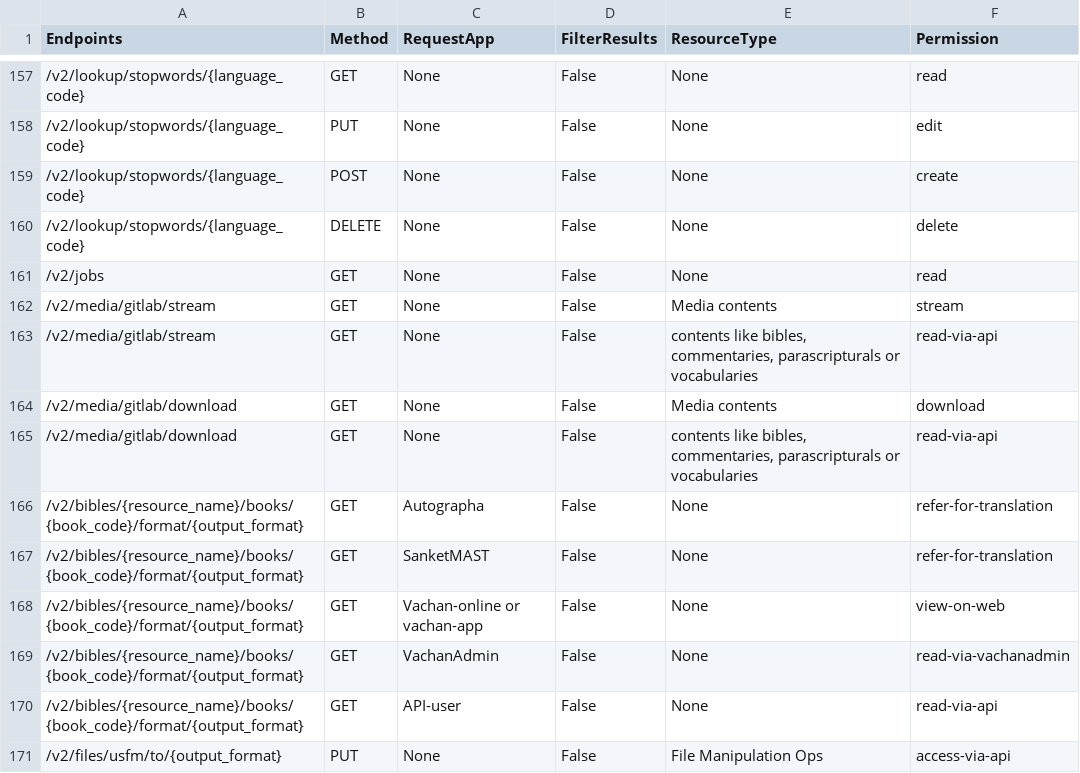
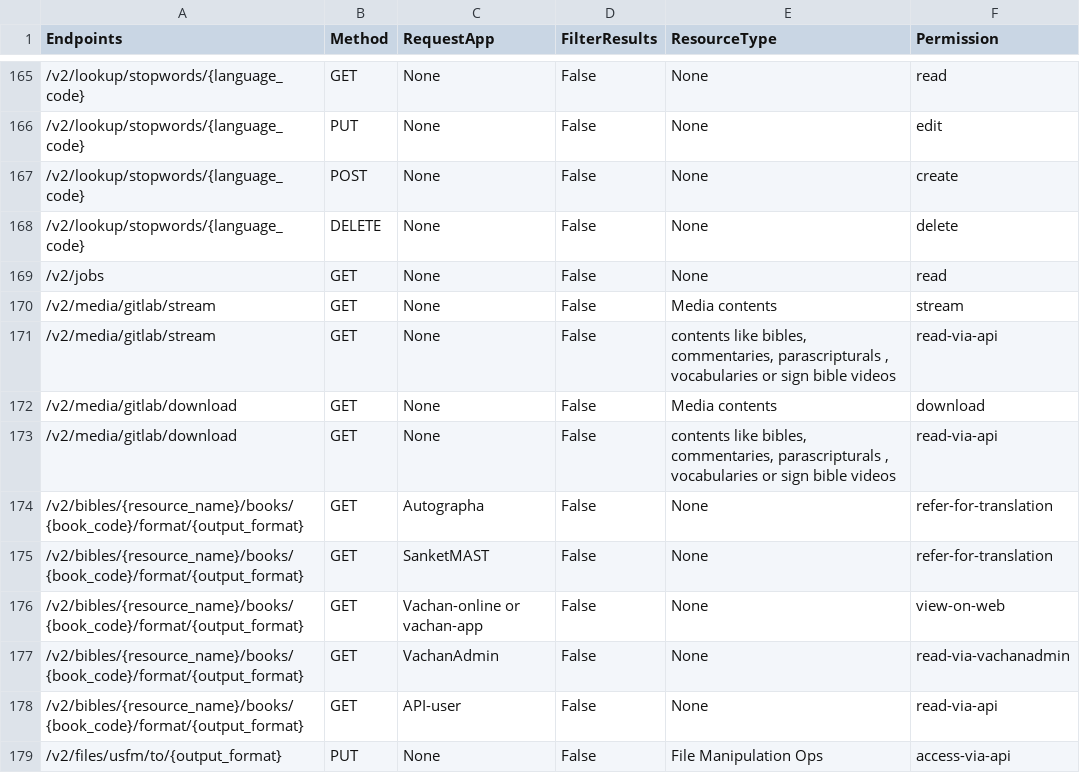
Before and after one commit to Bridgeconn/vachan-api, a CSV file: app/auth/api-permissions.csv, drawn as a sheet; only a part is shown, gaps mark what is left out; the diff covers the shown part only.

Commit message:
new resource type sign bible videos

```diff
--- a/app/auth/api-permissions.csv
+++ b/app/auth/api-permissions.csv
@@ -162,5 +170,5 @@ Endpoints,Method,RequestApp,FilterResults,ResourceType,Permission
 /v2/media/gitlab/stream,GET,None,False,Media contents,stream
-/v2/media/gitlab/stream,GET,None,False,"contents like bibles, commentaries, parascripturals or vocabularies",read-via-api
+/v2/media/gitlab/stream,GET,None,False,"contents like bibles, commentaries, parascripturals , vocabularies or sign bible videos",read-via-api
 /v2/media/gitlab/download,GET,None,False,Media contents,download
-/v2/media/gitlab/download,GET,None,False,"contents like bibles, commentaries, parascripturals or vocabularies",read-via-api
+/v2/media/gitlab/download,GET,None,False,"contents like bibles, commentaries, parascripturals , vocabularies or sign bible videos",read-via-api
 /v2/bibles/{resource_name}/books/{book_code}/format/{output_format},GET,Autographa,False,None,refer-for-translation
```
Also changed, not shown: 8 added rows and 8 edited cells elsewhere in this file, 8 other files.
